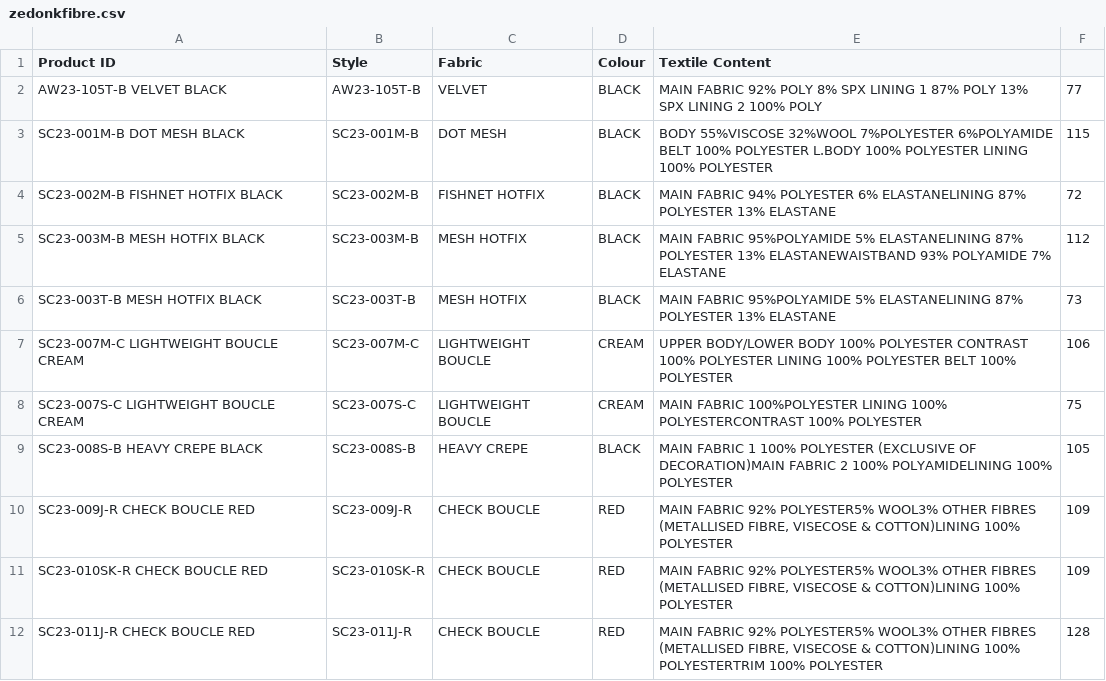
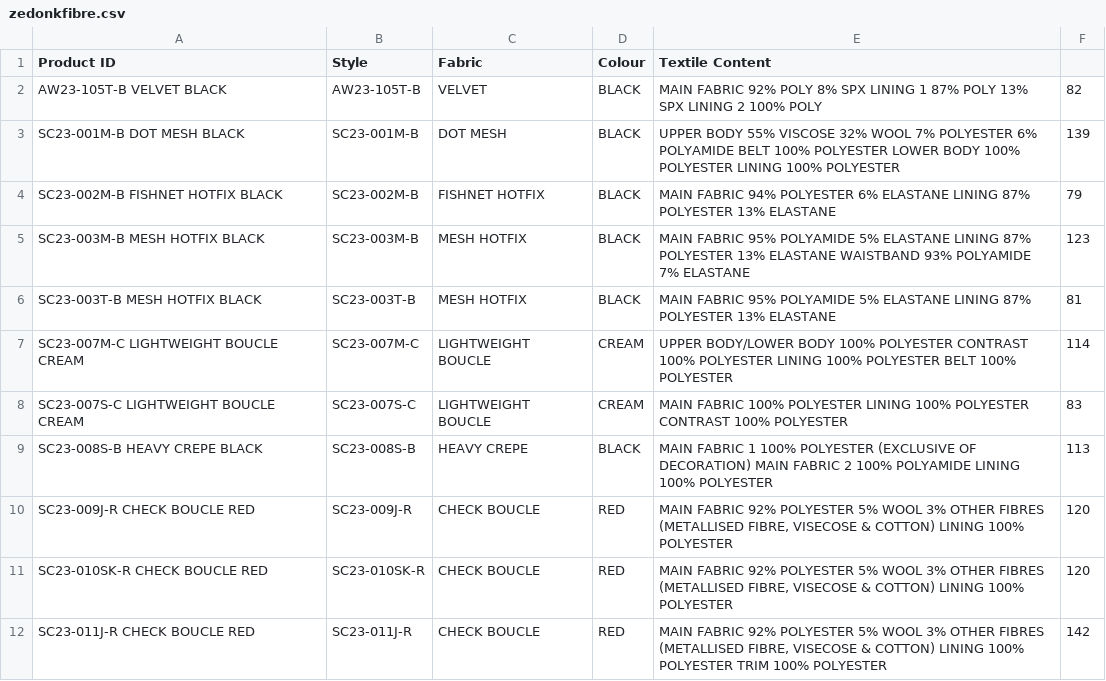
Before and after one commit to lilylalalal/Fibre_composition, a CSV file: zedonkfibre.csv, drawn as a sheet; only a part is shown; the diff covers the shown part only.

```diff
--- a/zedonkfibre.csv
+++ b/zedonkfibre.csv
@@ -1,12 +1,12 @@
 Product ID,Style,Fabric,Colour,Textile Content,
-AW23-105T-B VELVET BLACK,"AW23-105T-B	",VELVET,BLACK,MAIN FABRIC  92% POLY  8% SPX LINING 1  87% POLY 13% SPX LINING 2  100% POLY ,77
-SC23-001M-B DOT MESH BLACK,SC23-001M-B,DOT MESH,BLACK,BODY  55%VISCOSE 32%WOOL 7%POLYESTER 6%POLYAMIDE BELT  100% POLYESTER L.BODY  100% POLYESTER LINING  100% POLYESTER,115
-SC23-002M-B FISHNET HOTFIX BLACK,SC23-002M-B,FISHNET HOTFIX,BLACK,MAIN FABRIC  94% POLYESTER 6% ELASTANELINING  87% POLYESTER 13% ELASTANE,72
-SC23-003M-B MESH HOTFIX BLACK,SC23-003M-B,MESH HOTFIX,BLACK,MAIN FABRIC  95%POLYAMIDE   5% ELASTANELINING  87% POLYESTER 13% ELASTANEWAISTBAND   93%  POLYAMIDE  7% ELASTANE,112
-SC23-003T-B MESH HOTFIX BLACK,SC23-003T-B,MESH HOTFIX,BLACK,MAIN FABRIC  95%POLYAMIDE   5% ELASTANELINING  87% POLYESTER 13% ELASTANE,73
-SC23-007M-C LIGHTWEIGHT BOUCLE CREAM,SC23-007M-C,LIGHTWEIGHT BOUCLE,CREAM,UPPER BODY/LOWER BODY  100% POLYESTER CONTRAST  100% POLYESTER LINING  100% POLYESTER BELT  100% POLYESTER,106
-SC23-007S-C LIGHTWEIGHT BOUCLE CREAM,SC23-007S-C,LIGHTWEIGHT BOUCLE,CREAM,MAIN FABRIC   100%POLYESTER LINING   100% POLYESTERCONTRAST  100% POLYESTER,75
-SC23-008S-B HEAVY CREPE BLACK,SC23-008S-B,HEAVY CREPE,BLACK,MAIN FABRIC 1 100% POLYESTER  (EXCLUSIVE OF DECORATION)MAIN FABRIC 2 100% POLYAMIDELINING  100% POLYESTER,105
-SC23-009J-R CHECK BOUCLE RED,SC23-009J-R,CHECK BOUCLE,RED,"MAIN FABRIC   92% POLYESTER5% WOOL3% OTHER FIBRES (METALLISED FIBRE, VISECOSE & COTTON)LINING  100% POLYESTER",109
-SC23-010SK-R CHECK BOUCLE RED,SC23-010SK-R,CHECK BOUCLE,RED,"MAIN FABRIC   92% POLYESTER5% WOOL3% OTHER FIBRES (METALLISED FIBRE, VISECOSE & COTTON)LINING  100% POLYESTER",109
-SC23-011J-R CHECK BOUCLE RED,SC23-011J-R,CHECK BOUCLE,RED,"MAIN FABRIC   92% POLYESTER5% WOOL3% OTHER FIBRES (METALLISED FIBRE, VISECOSE & COTTON)LINING  100% POLYESTERTRIM 100% POLYESTER",128
+AW23-105T-B VELVET BLACK,"AW23-105T-B	",VELVET,BLACK,MAIN FABRIC  92%  POLY  8%  SPX LINING 1  87%  POLY 13%  SPX LINING 2  100%  POLY ,82
+SC23-001M-B DOT MESH BLACK,SC23-001M-B,DOT MESH,BLACK,UPPER BODY   55% VISCOSE 32% WOOL 7% POLYESTER 6% POLYAMIDE  BELT   100%  POLYESTER  LOWER BODY   100%  POLYESTER  LINING   100%  POLYESTER,139
+SC23-002M-B FISHNET HOTFIX BLACK,SC23-002M-B,FISHNET HOTFIX,BLACK,MAIN FABRIC   94%  POLYESTER 6%  ELASTANE LINING   87%  POLYESTER 13%  ELASTANE,79
+SC23-003M-B MESH HOTFIX BLACK,SC23-003M-B,MESH HOTFIX,BLACK,MAIN FABRIC   95% POLYAMIDE   5%  ELASTANE LINING   87%  POLYESTER 13%  ELASTANE WAISTBAND    93%   POLYAMIDE  7%  ELASTANE,123
+SC23-003T-B MESH HOTFIX BLACK,SC23-003T-B,MESH HOTFIX,BLACK,MAIN FABRIC   95% POLYAMIDE   5%  ELASTANE LINING   87%  POLYESTER 13%  ELASTANE ,81
+SC23-007M-C LIGHTWEIGHT BOUCLE CREAM,SC23-007M-C,LIGHTWEIGHT BOUCLE,CREAM,UPPER BODY/LOWER BODY   100%  POLYESTER CONTRAST   100%  POLYESTER LINING   100%  POLYESTER BELT   100%  POLYESTER,114
+SC23-007S-C LIGHTWEIGHT BOUCLE CREAM,SC23-007S-C,LIGHTWEIGHT BOUCLE,CREAM,MAIN FABRIC    100% POLYESTER  LINING    100%  POLYESTER CONTRAST   100%  POLYESTER,83
+SC23-008S-B HEAVY CREPE BLACK,SC23-008S-B,HEAVY CREPE,BLACK,MAIN FABRIC 1  100%  POLYESTER  (EXCLUSIVE OF DECORATION) MAIN FABRIC 2  100%  POLYAMIDE LINING   100%  POLYESTER,113
+SC23-009J-R CHECK BOUCLE RED,SC23-009J-R,CHECK BOUCLE,RED,"MAIN FABRIC    92%  POLYESTER 5%  WOOL 3%  OTHER FIBRES  (METALLISED FIBRE, VISECOSE & COTTON)  LINING   100%  POLYESTER",120
+SC23-010SK-R CHECK BOUCLE RED,SC23-010SK-R,CHECK BOUCLE,RED,"MAIN FABRIC    92%  POLYESTER 5%  WOOL 3%  OTHER FIBRES  (METALLISED FIBRE, VISECOSE & COTTON)  LINING   100%  POLYESTER",120
+SC23-011J-R CHECK BOUCLE RED,SC23-011J-R,CHECK BOUCLE,RED,"MAIN FABRIC    92%  POLYESTER 5%  WOOL 3%  OTHER FIBRES  (METALLISED FIBRE, VISECOSE & COTTON)  LINING   100%  POLYESTER TRIM  100%  POLYESTER",142
```
Also changed, not shown: 30 edited cells elsewhere in this file, Copy_zedonkfibre.csv, 3 other files.
